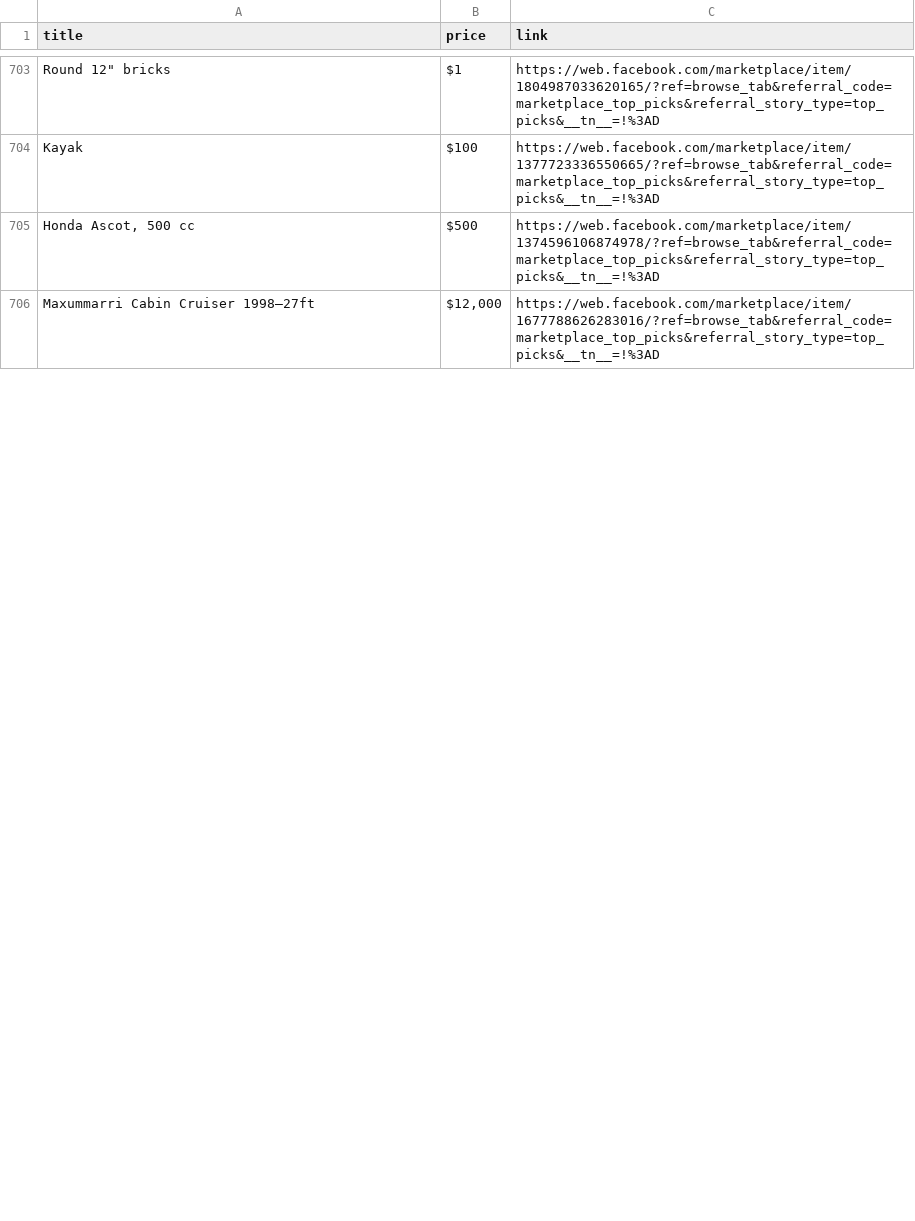
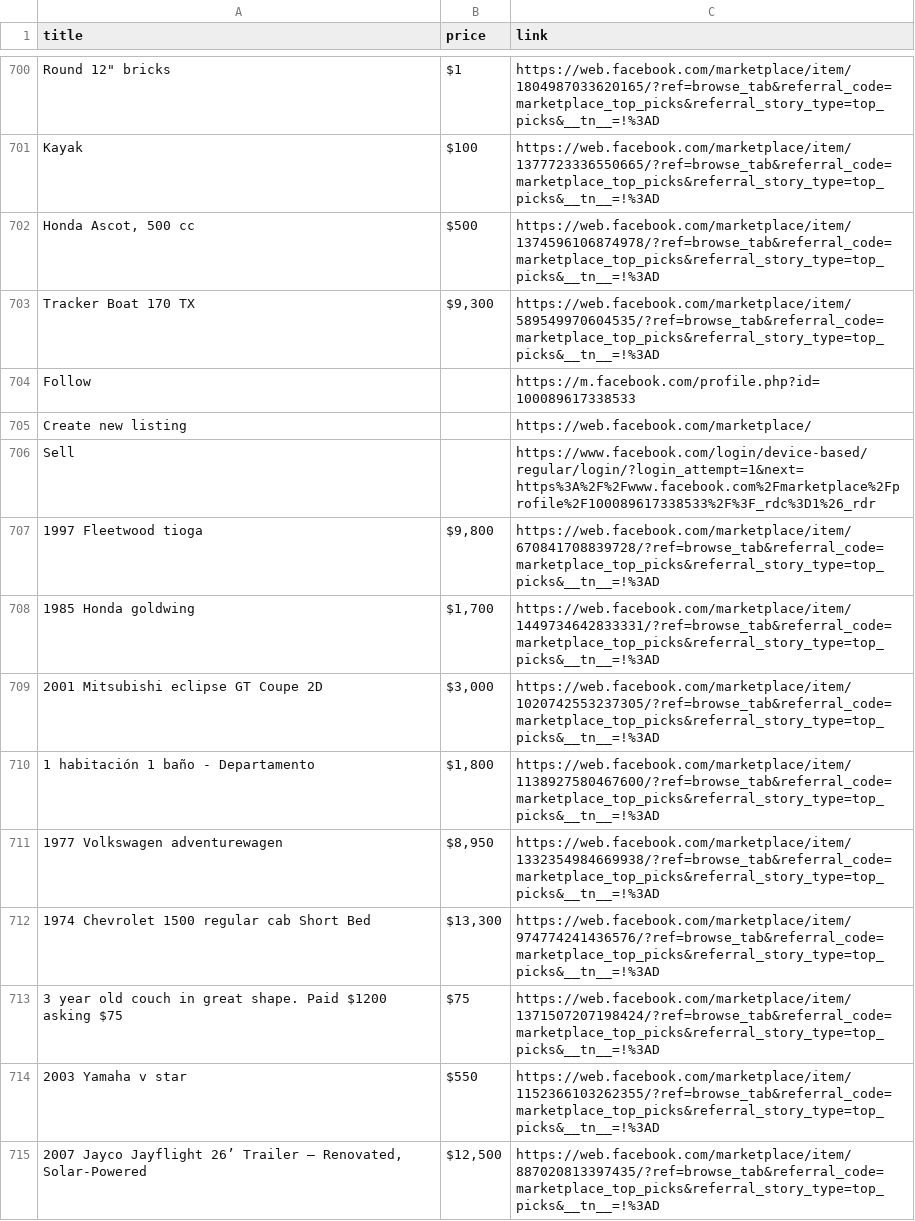
Before and after one commit to rexxgit/web-scraping, a CSV file: eco/melat/ef.csv, drawn as a sheet; only a part is shown, gaps mark what is left out; the shorter side is filled out with more unchanged rows; the diff covers the shown part only.

```diff
--- a/eco/melat/ef.csv
+++ b/eco/melat/ef.csv
@@ -705 +702,14 @@ Kayak,$100,https://web.facebook.com/marketplace/item/1377723336550665/?ref=brows
 "Honda Ascot, 500 cc",$500,https://web.facebook.com/marketplace/item/1374596106874978/?ref=browse_tab&referral_code=marketplace_top_picks&referral_story_type=top_picks&__tn__=!%3AD
+Tracker Boat 170 TX￼,"$9,300",https://web.facebook.com/marketplace/item/589549970604535/?ref=browse_tab&referral_code=marketplace_top_picks&referral_story_type=top_picks&__tn__=!%3AD
+Follow,,https://m.facebook.com/profile.php?id=100089617338533
+Create new listing,,https://web.facebook.com/marketplace/
+Sell,,https://www.facebook.com/login/device-based/regular/login/?login_attempt=1&next=https%3A%2F%2Fwww.facebook.com%2Fmarketplace%2Fprofile%2F100089617338533%2F%3F_rdc%3D1%26_rdr
+1997 Fleetwood tioga,"$9,800",https://web.facebook.com/marketplace/item/670841708839728/?ref=browse_tab&referral_code=marketplace_top_picks&referral_story_type=top_picks&__tn__=!%3AD
+1985 Honda goldwing,"$1,700",https://web.facebook.com/marketplace/item/1449734642833331/?ref=browse_tab&referral_code=marketplace_top_picks&referral_story_type=top_picks&__tn__=!%3AD
+2001 Mitsubishi eclipse GT Coupe 2D,"$3,000",https://web.facebook.com/marketplace/item/1020742553237305/?ref=browse_tab&referral_code=marketplace_top_picks&referral_story_type=top_picks&__tn__=!%3AD
+1 habitación 1 baño - Departamento,"$1,800",https://web.facebook.com/marketplace/item/1138927580467600/?ref=browse_tab&referral_code=marketplace_top_picks&referral_story_type=top_picks&__tn__=!%3AD
+1977 Volkswagen adventurewagen,"$8,950",https://web.facebook.com/marketplace/item/1332354984669938/?ref=browse_tab&referral_code=marketplace_top_picks&referral_story_type=top_picks&__tn__=!%3AD
+1974 Chevrolet 1500 regular cab Short Bed,"$13,300",https://web.facebook.com/marketplace/item/974774241436576/?ref=browse_tab&referral_code=marketplace_top_picks&referral_story_type=top_picks&__tn__=!%3AD
+3 year old couch in great shape. Paid $1200 asking $75,$75,https://web.facebook.com/marketplace/item/1371507207198424/?ref=browse_tab&referral_code=marketplace_top_picks&referral_story_type=top_picks&__tn__=!%3AD
+2003 Yamaha v star,$550,https://web.facebook.com/marketplace/item/1152366103262355/?ref=browse_tab&referral_code=marketplace_top_picks&referral_story_type=top_picks&__tn__=!%3AD
+"2007 Jayco Jayflight 26’ Trailer – Renovated, Solar-Powered","$12,500",https://web.facebook.com/marketplace/item/887020813397435/?ref=browse_tab&referral_code=marketplace_top_picks&referral_story_type=top_picks&__tn__=!%3AD
```
Also changed, not shown: 7 added rows, 1 moved row and 1 edited cell elsewhere in this file, 1 other file.
